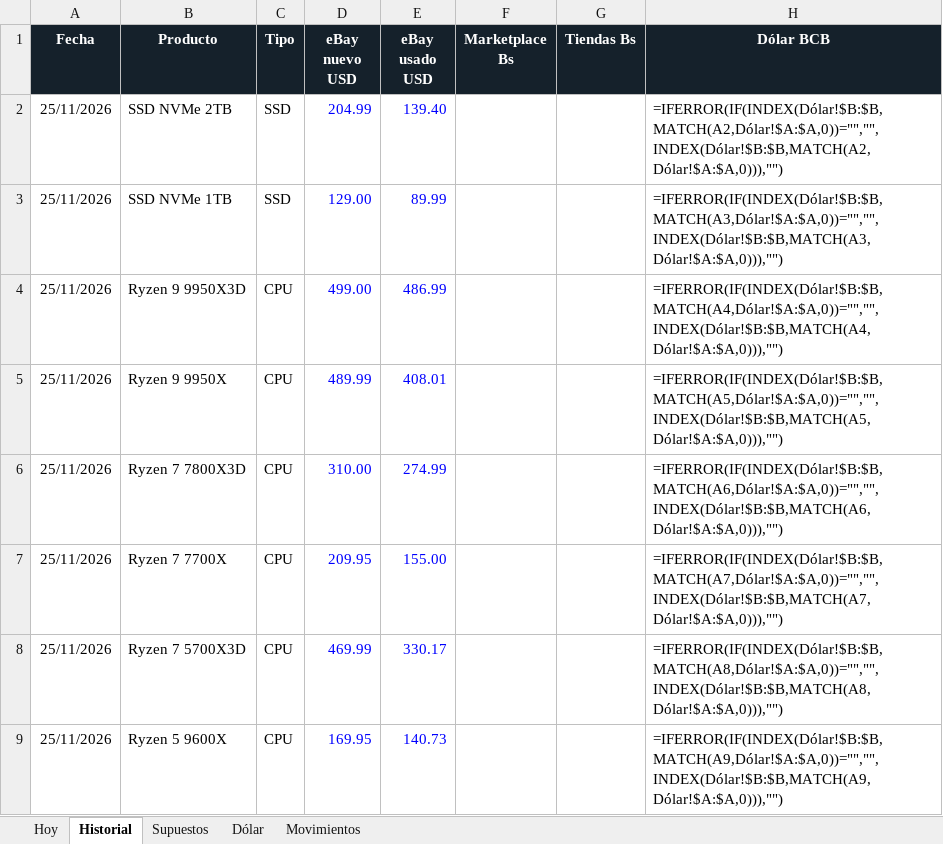
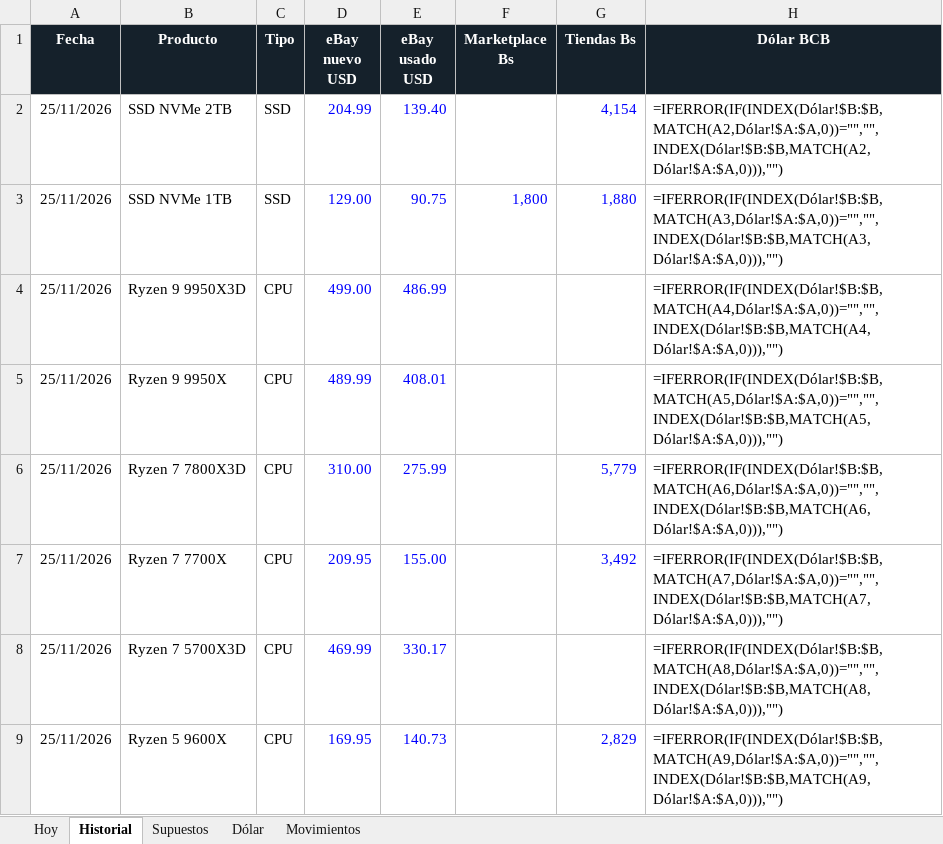
Before and after one commit to Santi491/Claude-, an Excel workbook: importacion-cochabamba.xlsx, sheet Historial, drawn as a sheet; only a part is shown; values as stored, in another font and other column widths than the file's, no borders; formulas without a stored value are shown as written; conditional formats and table styles not drawn; the diff covers the shown part only; the diff names each change by its address in the sheet, - before the commit and + after, or states it on an @@ line.

```diff
--- a/importacion-cochabamba.xlsx (sheet Historial)
+++ b/importacion-cochabamba.xlsx (sheet Historial)
-G2 (Tiendas Bs): (empty)
+G2 (Tiendas Bs): 4,154
-E3 (eBay usado USD): 89.99
+E3 (eBay usado USD): 90.75
-F3 (Marketplace Bs): (empty)
+F3 (Marketplace Bs): 1,800
-G3 (Tiendas Bs): (empty)
+G3 (Tiendas Bs): 1,880
-E6 (eBay usado USD): 274.99
+E6 (eBay usado USD): 275.99
-G6 (Tiendas Bs): (empty)
+G6 (Tiendas Bs): 5,779
-G7 (Tiendas Bs): (empty)
+G7 (Tiendas Bs): 3,492
-G9 (Tiendas Bs): (empty)
+G9 (Tiendas Bs): 2,829
```
Also changed, not shown: 10 edited cells elsewhere in this sheet, sheet Movimientos, sheet Hoy, 23 other files.
